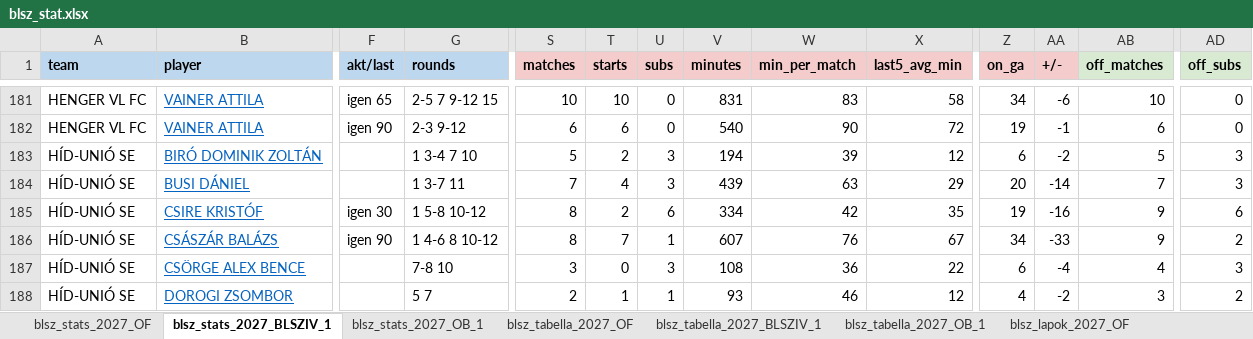
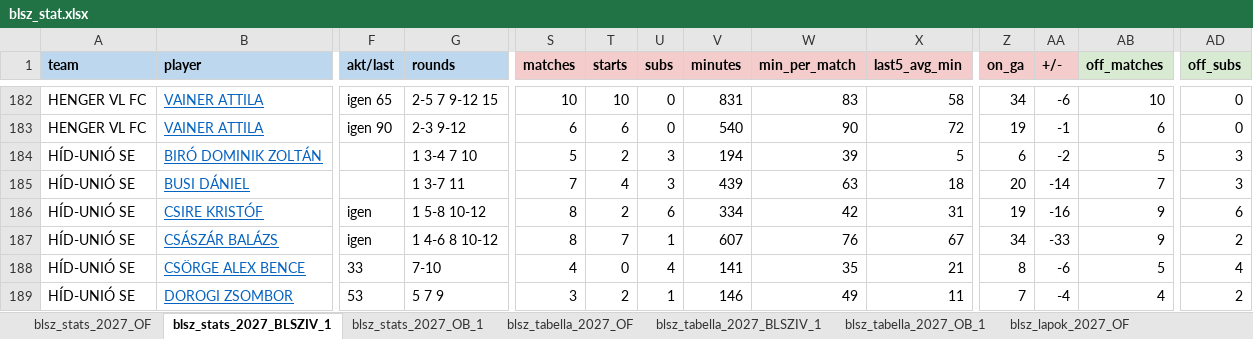
Before and after one commit to akinemazaki/blsz-stat, an Excel workbook: blsz_stat.xlsx, sheet blsz_stats_2027_BLSZIV_1, drawn as a sheet; only a part is shown, gaps mark what is left out; values as stored, in another font and other column widths than the file's, no borders; addresses are those after the commit; the diff covers the shown part only; the diff names each change by its address in the sheet, - before the commit and + after, or states it on an @@ line.

```diff
--- a/blsz_stat.xlsx (sheet blsz_stats_2027_BLSZIV_1)
+++ b/blsz_stat.xlsx (sheet blsz_stats_2027_BLSZIV_1)
-X184 (last5_avg_min): 12
+X184 (last5_avg_min): 5
-X185 (last5_avg_min): 29
+X185 (last5_avg_min): 18
-F186 (akt/last): igen 30
+F186 (akt/last): igen
-X186 (last5_avg_min): 35
+X186 (last5_avg_min): 31
-F187 (akt/last): igen 90
+F187 (akt/last): igen
-F188 (akt/last): (empty)
+F188 (akt/last): 33
-G188 (rounds): 7-8 10
+G188 (rounds): 7-10
-S188 (matches): 3
+S188 (matches): 4
-U188 (subs): 3
+U188 (subs): 4
-V188 (minutes): 108
+V188 (minutes): 141
-W188 (min_per_match): 36
+W188 (min_per_match): 35
-X188 (last5_avg_min): 22
+X188 (last5_avg_min): 21
-Z188 (on_ga): 6
+Z188 (on_ga): 8
-AA188 (+/-): -4
+AA188 (+/-): -6
-AB188 (off_matches): 4
+AB188 (off_matches): 5
-AD188 (off_subs): 3
+AD188 (off_subs): 4
-F189 (akt/last): (empty)
+F189 (akt/last): 53
-G189 (rounds): 5 7
+G189 (rounds): 5 7 9
-S189 (matches): 2
+S189 (matches): 3
-T189 (starts): 1
+T189 (starts): 2
-V189 (minutes): 93
+V189 (minutes): 146
-W189 (min_per_match): 46
+W189 (min_per_match): 49
-X189 (last5_avg_min): 12
+X189 (last5_avg_min): 11
-Z189 (on_ga): 4
+Z189 (on_ga): 7
-AA189 (+/-): -2
+AA189 (+/-): -4
-AB189 (off_matches): 3
+AB189 (off_matches): 4
```
Also changed, not shown: 1 added row and 1098 edited cells elsewhere in this sheet, sheet blsz_lapok_2027_BLSZIV_1, sheet blsz_gollovo_2027_BLSZIV_1, sheet blsz_tabella_2027_BLSZIV_1, sheet blsz_gollovo_2027_OB_1, sheet blsz_stats_2027_OF, sheet blsz_stats_2027_OB_1, 3 more sheets, hidden cells.
